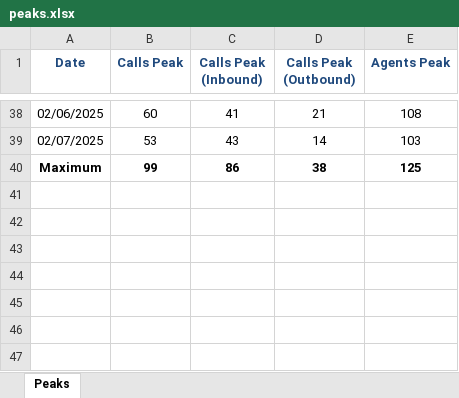
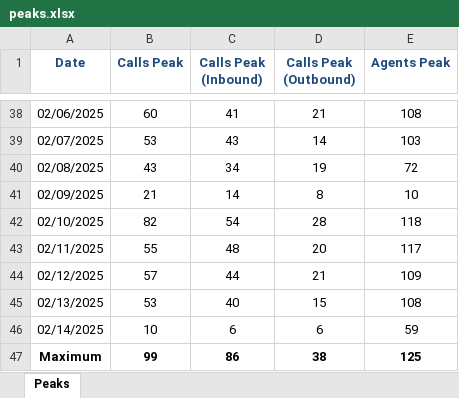
Before and after one commit to tylerbroussard/peaks, an Excel workbook: peaks.xlsx, sheet Peaks, drawn as a sheet; only a part is shown, gaps mark what is left out; values as stored, in another font and other column widths than the file's, no borders; the diff names each change by its address in the sheet, - before the commit and + after, or states it on an @@ line.

Commit message:
Update peaks.xlsx

```diff
--- a/peaks.xlsx (sheet Peaks)
+++ b/peaks.xlsx (sheet Peaks)
+row 40: 02/08/2025 | 43 | 34 | 19 | 72
+row 41: 02/09/2025 | 21 | 14 | 8 | 10
+row 42: 02/10/2025 | 82 | 54 | 28 | 118
+row 43: 02/11/2025 | 55 | 48 | 20 | 117
+row 44: 02/12/2025 | 57 | 44 | 21 | 109
+row 45: 02/13/2025 | 53 | 40 | 15 | 108
+row 46: 02/14/2025 | 10 | 6 | 6 | 59
```
